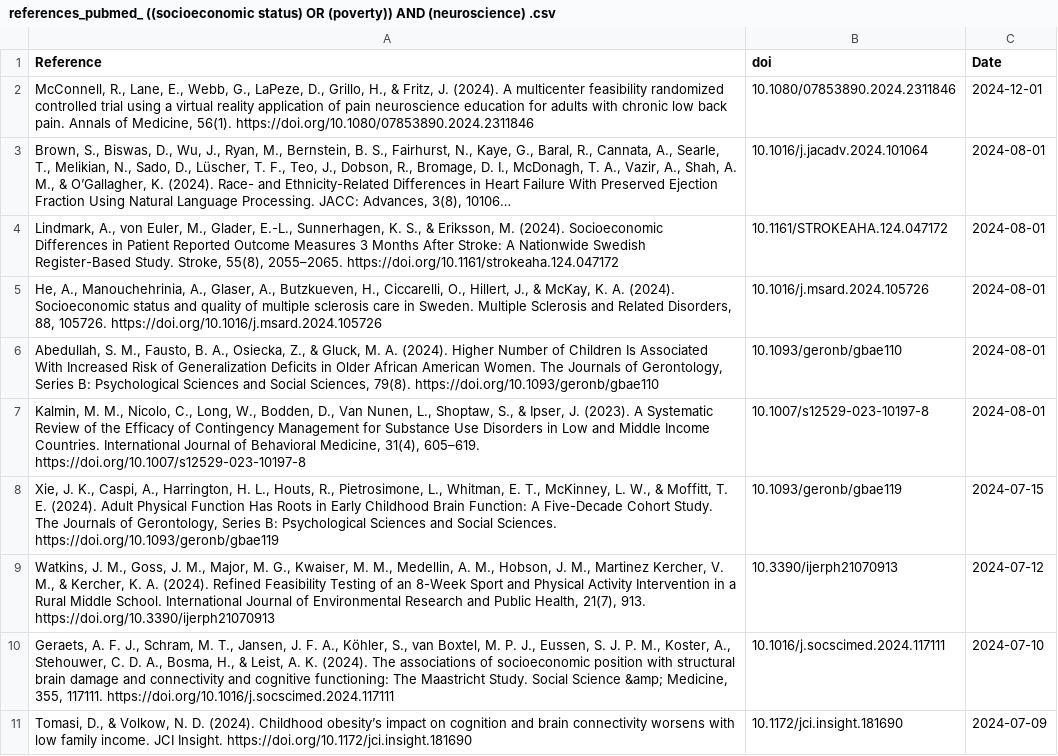
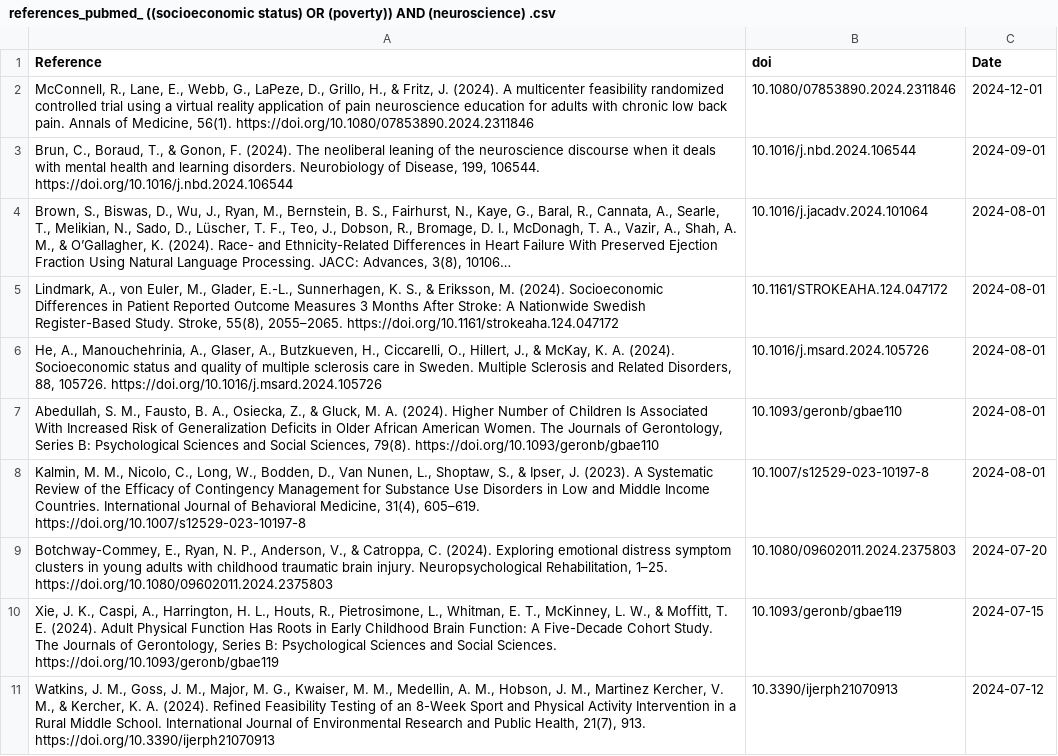
Before and after one commit to FedeGiovannetti/SESNeuroscienceRefs, a CSV file: SESneuroscienceRefs/Data/references_pubmed_ ((socioeconomic status) OR (poverty)) AND (neuroscience) .csv, drawn as a sheet; long unchanged cells end in …; removed rows and columns are numbered as before the commit, all else as after; the diff names each change by its address in the sheet, - before the commit and + after, or states it on an @@ line.

```diff
--- a/SESneuroscienceRefs/Data/references_pubmed_ ((socioeconomic status) OR (poverty)) AND (neuroscience) .csv
+++ b/SESneuroscienceRefs/Data/references_pubmed_ ((socioeconomic status) OR (poverty)) AND (neuroscience) .csv
+row 3: Brun, C., Boraud, T., & Gonon, F. (2024). The neoliberal leaning of the neuroscience discourse when it deals with mental health and learning disorders. Neurobiology of Disease, 199, 106544. https://doi.org/10.1016/j.nbd.2024.106544 | 10.1016/j.nbd.2024.106544 | 2024-09-01
+row 9: Botchway-Commey, E., Ryan, N. P., Anderson, V., & Catroppa, C. (2024). Exploring emotional distress symptom clusters in young adults with childhood traumatic brain injury. Neuropsychological Rehabilitation, 1–25. https://doi.org/10.1080/09602011.2024.2375803 | 10.1080/09602011.2024.2375803 | 2024-07-20
-row 10: Geraets, A. F. J., Schram, M. T., Jansen, J. F. A., Köhler, S., van Boxtel, M. P. J., Eussen, S. J. P. M., Koster, A., Stehouwer, C. D. A., Bosma, H., & Leist, A. K. (2024). The associations of socioeconomic position with structural brain damage and connectivity and cognitive functioning: The Maastricht Study. Social Science &amp; Medicine, 355, 117111. https://doi.org/10.1016/j.socscimed.2024.117111 | 10.1016/j.socscimed.2024.117111 | 2024-07-10
-row 11: Tomasi, D., & Volkow, N. D. (2024). Childhood obesity’s impact on cognition and brain connectivity worsens with low family income. JCI Insight. https://doi.org/10.1172/jci.insight.181690 | 10.1172/jci.insight.181690 | 2024-07-09
```
Also changed, not shown: SESneuroscienceRefs/Data/references_pubmed_ ((socioeconomic status) OR (poverty)) AND (brain) .csv.
